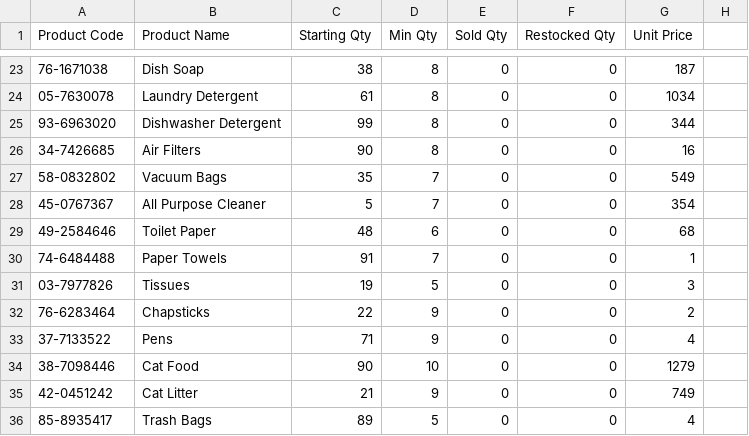
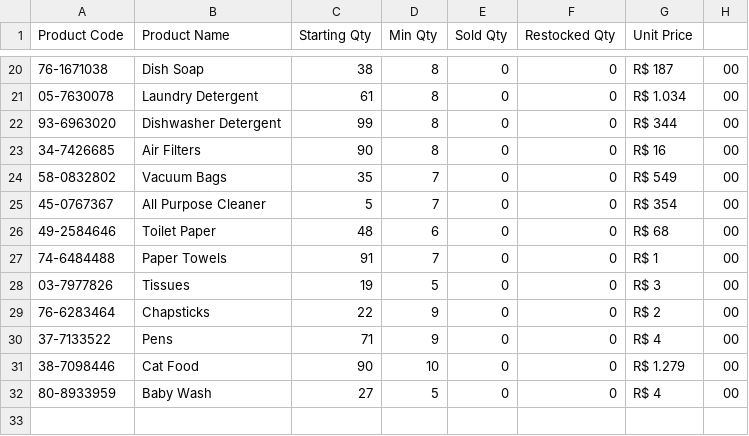
Before and after one commit to leandrofahur/CSIS-1175-001, a CSV file: assignments/02/LeandroM_Assign2/bin/Debug/retailStock_output.csv, drawn as a sheet; only a part is shown, gaps mark what is left out; the diff covers the shown part only.

```diff
--- a/assignments/02/LeandroM_Assign2/bin/Debug/retailStock_output.csv
+++ b/assignments/02/LeandroM_Assign2/bin/Debug/retailStock_output.csv
@@ -23,14 +20,13 @@ Product Code,Product Name,Starting Qty,Min Qty,Sold Qty,Restocked Qty,Unit Price
-76-1671038,Dish Soap,38,8,0,0,187
-05-7630078,Laundry Detergent,61,8,0,0,1034
-93-6963020,Dishwasher Detergent,99,8,0,0,344
-34-7426685,Air Filters,90,8,0,0,16
-58-0832802,Vacuum Bags,35,7,0,0,549
-45-0767367,All Purpose Cleaner,5,7,0,0,354
-49-2584646,Toilet Paper,48,6,0,0,68
-74-6484488,Paper Towels,91,7,0,0,1
-03-7977826,Tissues,19,5,0,0,3
-76-6283464,Chapsticks,22,9,0,0,2
-37-7133522,Pens,71,9,0,0,4
-38-7098446,Cat Food,90,10,0,0,1279
-42-0451242,Cat Litter,21,9,0,0,749
-85-8935417,Trash Bags,89,5,0,0,4
+76-1671038,Dish Soap,38,8,0,0,R$ 187,00
+05-7630078,Laundry Detergent,61,8,0,0,R$ 1.034,00
+93-6963020,Dishwasher Detergent,99,8,0,0,R$ 344,00
+34-7426685,Air Filters,90,8,0,0,R$ 16,00
+58-0832802,Vacuum Bags,35,7,0,0,R$ 549,00
+45-0767367,All Purpose Cleaner,5,7,0,0,R$ 354,00
+49-2584646,Toilet Paper,48,6,0,0,R$ 68,00
+74-6484488,Paper Towels,91,7,0,0,R$ 1,00
+03-7977826,Tissues,19,5,0,0,R$ 3,00
+76-6283464,Chapsticks,22,9,0,0,R$ 2,00
+37-7133522,Pens,71,9,0,0,R$ 4,00
+38-7098446,Cat Food,90,10,0,0,R$ 1.279,00
+80-8933959,Baby Wash,27,5,0,0,R$ 4,00
```
Also changed, not shown: 3 added rows, 6 removed rows and 32 edited cells elsewhere in this file, 8 other files.
